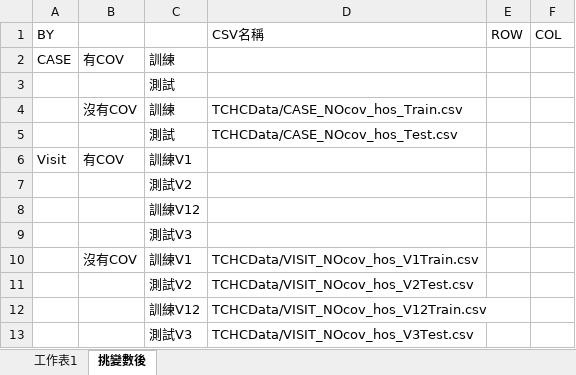
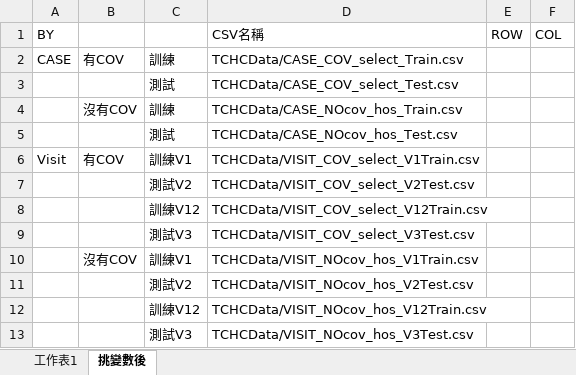
Before and after one commit to hsuhsuhsuhsuhsu/masterthesis, an Excel workbook: 訓練測試檔名表.xlsx, sheet 挑變數後, drawn as a sheet; values as stored, in another font and other column widths than the file's, no borders; the diff names each change by its address in the sheet, - before the commit and + after, or states it on an @@ line.

```diff
--- a/訓練測試檔名表.xlsx (sheet 挑變數後)
+++ b/訓練測試檔名表.xlsx (sheet 挑變數後)
-D2: (empty)
+D2: TCHCData/CASE_COV_select_Train.csv
-D3: (empty)
+D3: TCHCData/CASE_COV_select_Test.csv
-D6: (empty)
+D6: TCHCData/VISIT_COV_select_V1Train.csv
-D7: (empty)
+D7: TCHCData/VISIT_COV_select_V2Test.csv
-D8: (empty)
+D8: TCHCData/VISIT_COV_select_V12Train.csv
-D9: (empty)
+D9: TCHCData/VISIT_COV_select_V3Test.csv
```
Also changed, not shown: 1 other file.
